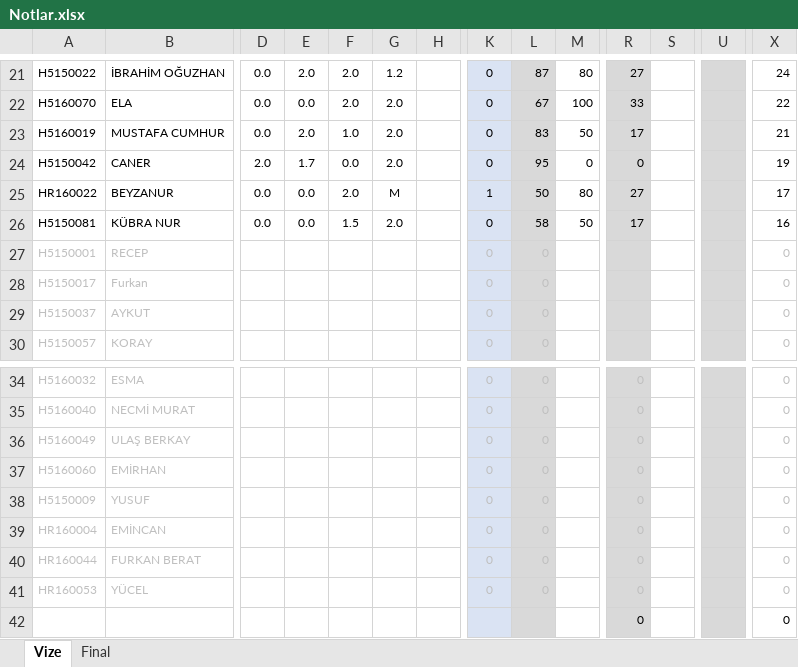
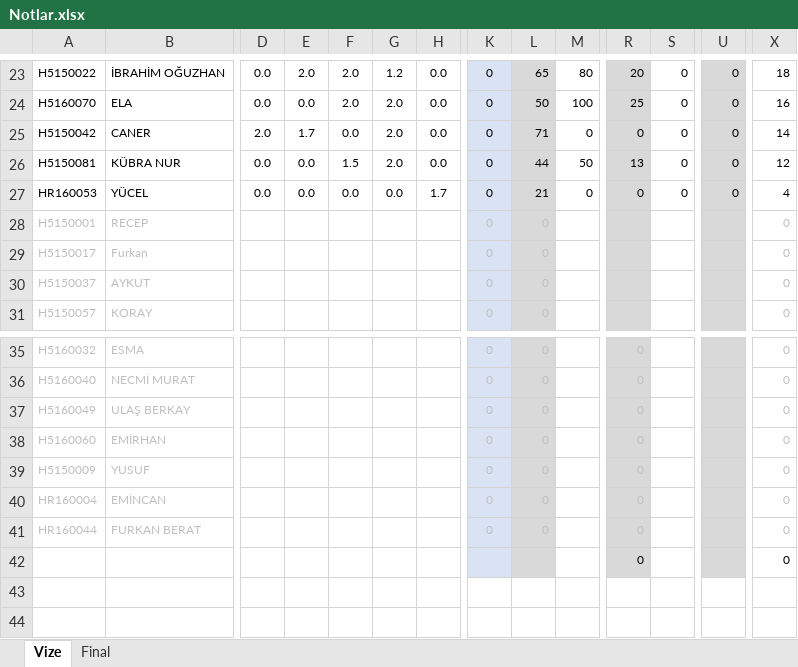
Before and after one commit to ozkansari/MyCourses, an Excel workbook: SoftwareDevEnvAndTools/_docs/Notlar.xlsx, sheet Vize, drawn as a sheet; only a part is shown, gaps mark what is left out; values as stored, in another font and other column widths than the file's, no borders; conditional formats not drawn; removed rows and columns are numbered as before the commit, all else as after; rows hold the shown columns only; the diff covers the shown part only; the diff names each change by its address in the sheet, - before the commit and + after, or states it on an @@ line.

```diff
--- a/SoftwareDevEnvAndTools/_docs/Notlar.xlsx (sheet Vize)
+++ b/SoftwareDevEnvAndTools/_docs/Notlar.xlsx (sheet Vize)
-H23:H24: (empty)
+H23:H24: 0.0
-L23: 87
+L23: 65
-R23: 27
+R23: 20
-S23:S24: (empty)
+S23:S24: 0
-U23:U24: (empty)
+U23:U24: 0
-X23: 24
+X23: 18
-L24: 67
+L24: 50
-R24: 33
+R24: 25
-X24: 22
+X24: 16
-row 23: H5160019 | MUSTAFA CUMHUR | 0.0 | 2.0 | 1.0 | 2.0 |  | 0 | 83 | 50 | 17 |  |  | 21
-H25: (empty)
+H25: 0.0
-L25: 95
+L25: 71
-S25: (empty)
+S25: 0
-U25: (empty)
+U25: 0
-X25: 19
+X25: 14
-row 25: HR160022 | BEYZANUR | 0.0 | 0.0 | 2.0 | M |  | 1 | 50 | 80 | 27 |  |  | 17
-H26: (empty)
+H26: 0.0
-L26: 58
+L26: 44
-R26: 17
+R26: 13
-S26: (empty)
+S26: 0
-U26: (empty)
+U26: 0
-X26: 16
+X26: 12
+row 27: HR160053 | YÜCEL | 0.0 | 0.0 | 0.0 | 0.0 | 1.7 | 0 | 21 | 0 | 0 | 0 | 0 | 4
-row 41: HR160053 | YÜCEL |  |  |  |  |  | 0 | 0 |  | 0 |  |  | 0
```
Also changed, not shown: 9 added rows, 7 removed rows and 64 edited cells elsewhere in this sheet, formulas that keep their value.
